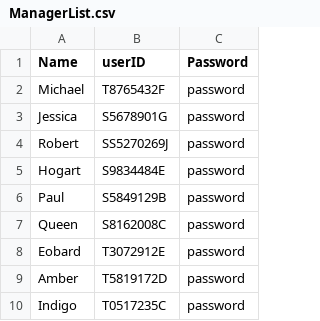
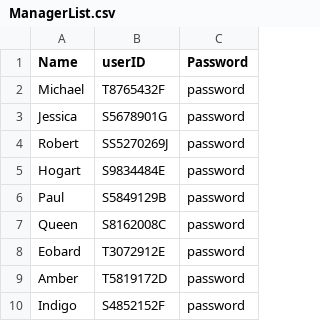
Before and after one commit to Dangomimikyu/SC2002_Group3_FDAB, a CSV file: src/localdata/ManagerList.csv, drawn as a sheet.

```diff
--- a/src/localdata/ManagerList.csv
+++ b/src/localdata/ManagerList.csv
@@ -9,2 +9,2 @@ Eobard,T3072912E,password
 Amber,T5819172D,password
-Indigo,T0517235C,password
+Indigo,S4852152F,password
```
Also changed, not shown: 5 other files.
